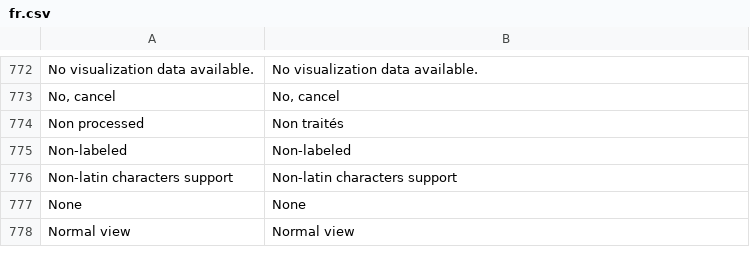
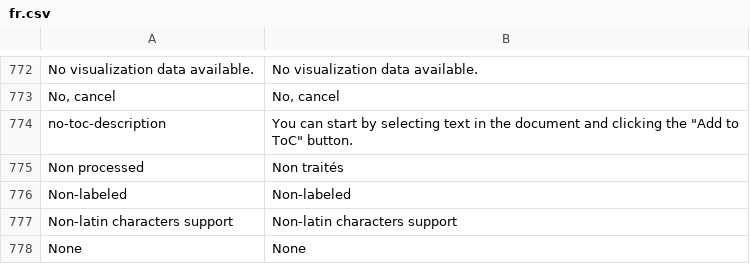
Before and after one commit to huridocs/uwazi, a CSV file: contents/ui-translations/fr.csv, drawn as a sheet; only a part is shown, gaps mark what is left out; the shorter side is filled out with more unchanged rows; ↵ is a line break in a cell; the diff names each change by its address in the sheet, - before the commit and + after, or states it on an @@ line.

```diff
--- a/contents/ui-translations/fr.csv
+++ b/contents/ui-translations/fr.csv
+row 774: no-toc-description | You can start by selecting text in the document and clicking the "Add to ↵ ToC" button.
```
Also changed, not shown: contents/ui-translations/ko.csv, contents/ui-translations/my.csv, 15 other files.
